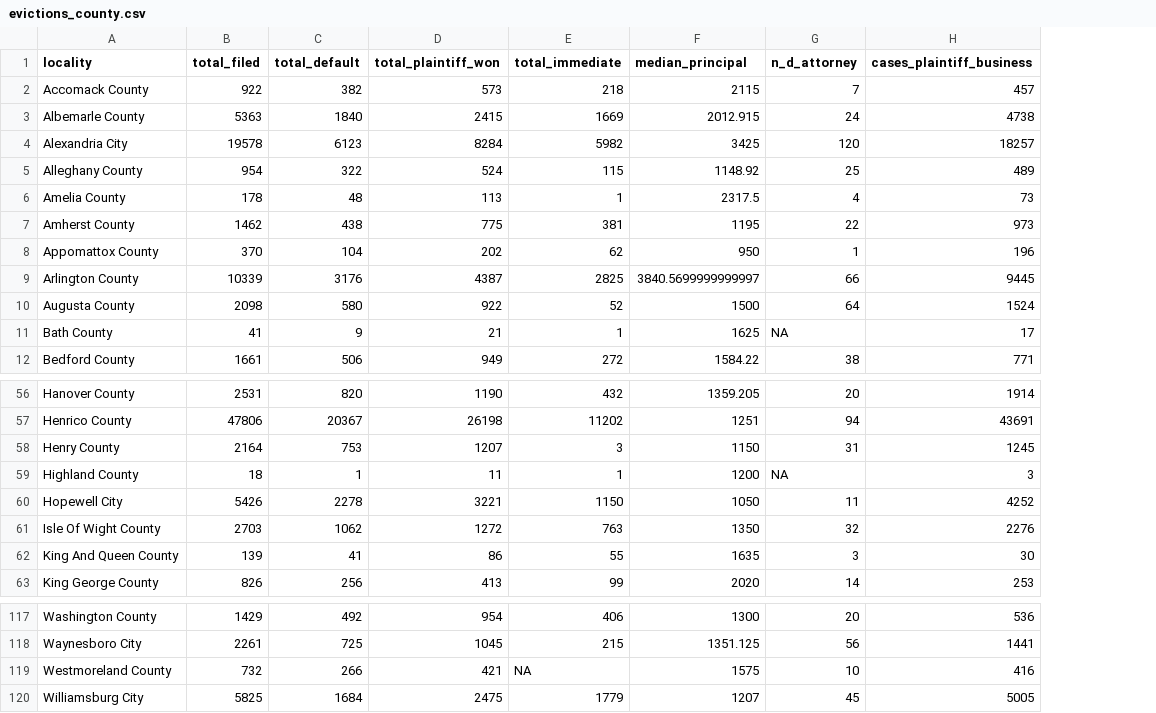
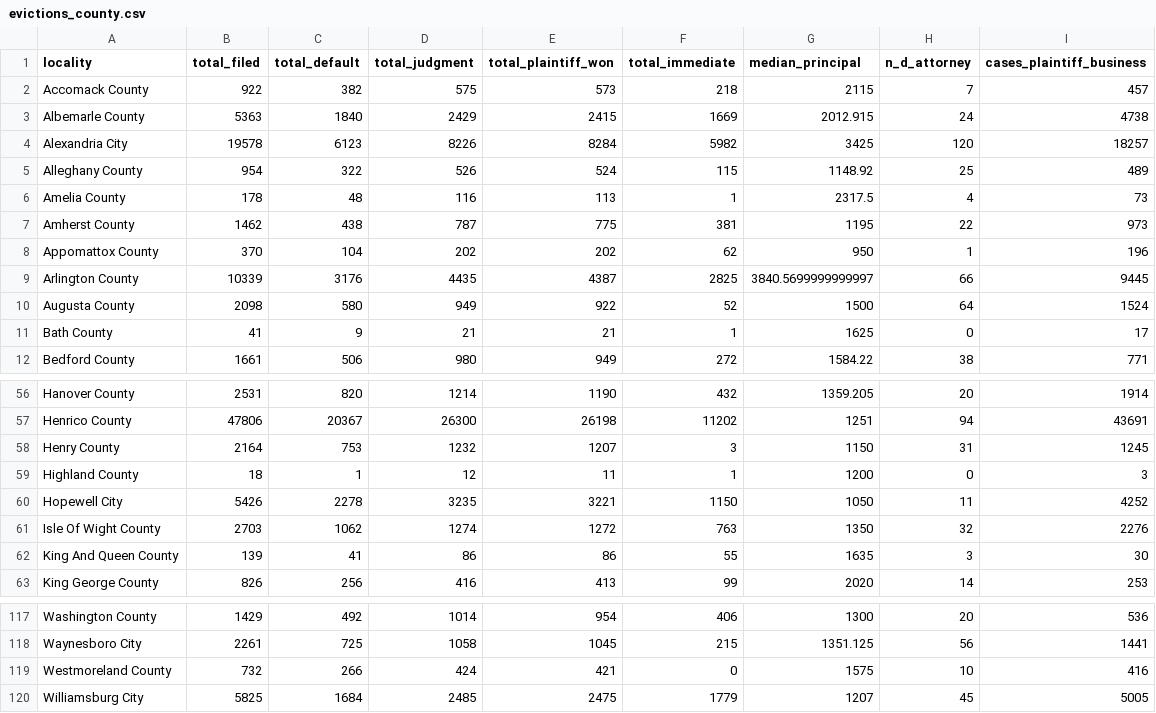
Before and after one commit to virginiaequitycenter/va-eviction-geographies, a CSV file: data/evictions_county.csv, drawn as a sheet; only a part is shown, gaps mark what is left out; addresses are those after the commit; the diff names each change by its address in the sheet, - before the commit and + after, or states it on an @@ line.

```diff
--- a/data/evictions_county.csv
+++ b/data/evictions_county.csv
+column D (total_judgment), rows 2-12: 575 | 2429 | 8226 | 526 | 116 | 787 | 202 | 4435 | 949 | 21 | 980; rows 56-63: 1214 | 26300 | 1232 | 12 | 3235 | 1274 | 86 | 416; rows 117-120: 1014 | 1058 | 424 | 2485
-H11 (n_d_attorney): NA
+H11 (n_d_attorney): 0
-H59 (n_d_attorney): NA
+H59 (n_d_attorney): 0
-F119 (total_immediate): NA
+F119 (total_immediate): 0
```
Also changed, not shown: data/evictions_servicearea.csv, data/evictions_zip.csv, 6 other files.
